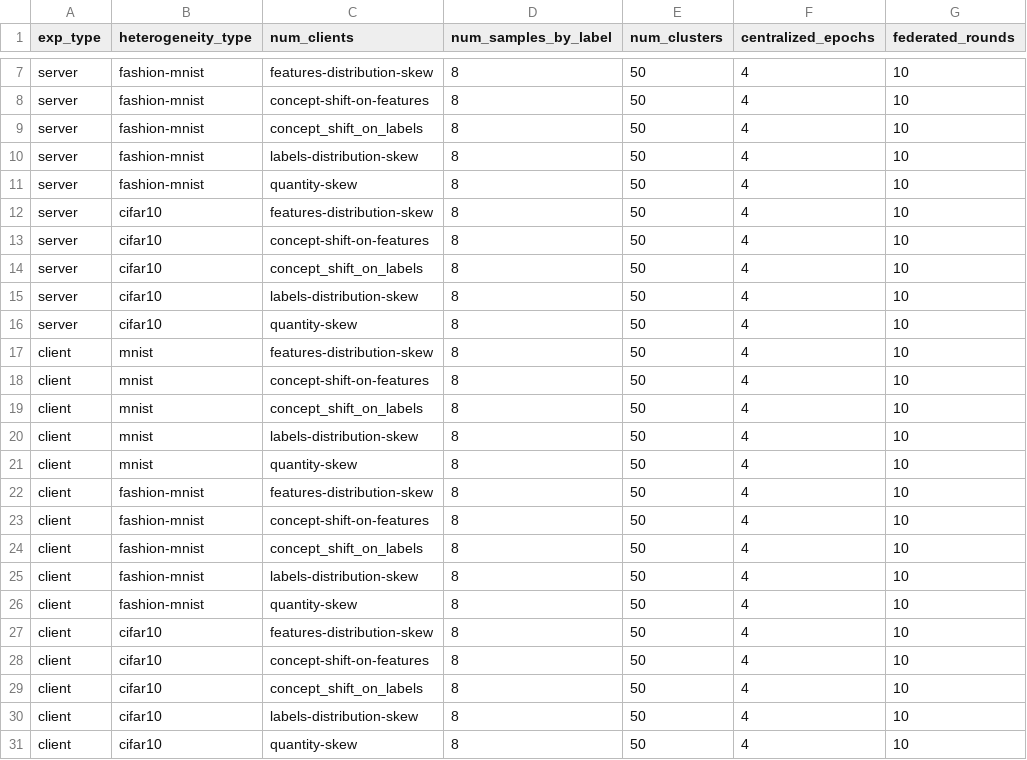
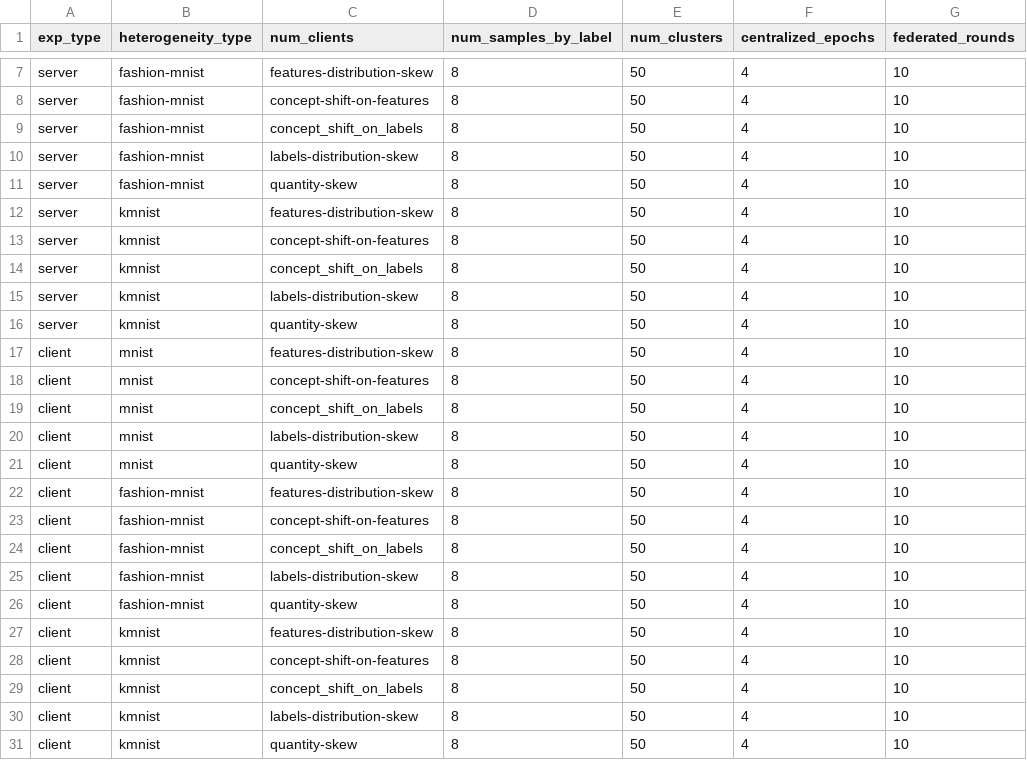
Before and after one commit to leahcimali/Comparative-Evaluation-of-Clustered-Federated-Learning-Methods, a CSV file: exp_configs.csv, drawn as a sheet; only a part is shown, gaps mark what is left out; the diff names each change by its address in the sheet, - before the commit and + after, or states it on an @@ line.

Commit message:
Replace cifar10 with kmnist

```diff
--- a/exp_configs.csv
+++ b/exp_configs.csv
-B12:B16 (heterogeneity_type): cifar10
+B12:B16 (heterogeneity_type): kmnist
-B27:B31 (heterogeneity_type): cifar10
+B27:B31 (heterogeneity_type): kmnist
```
Also changed, not shown: 3 other files.
